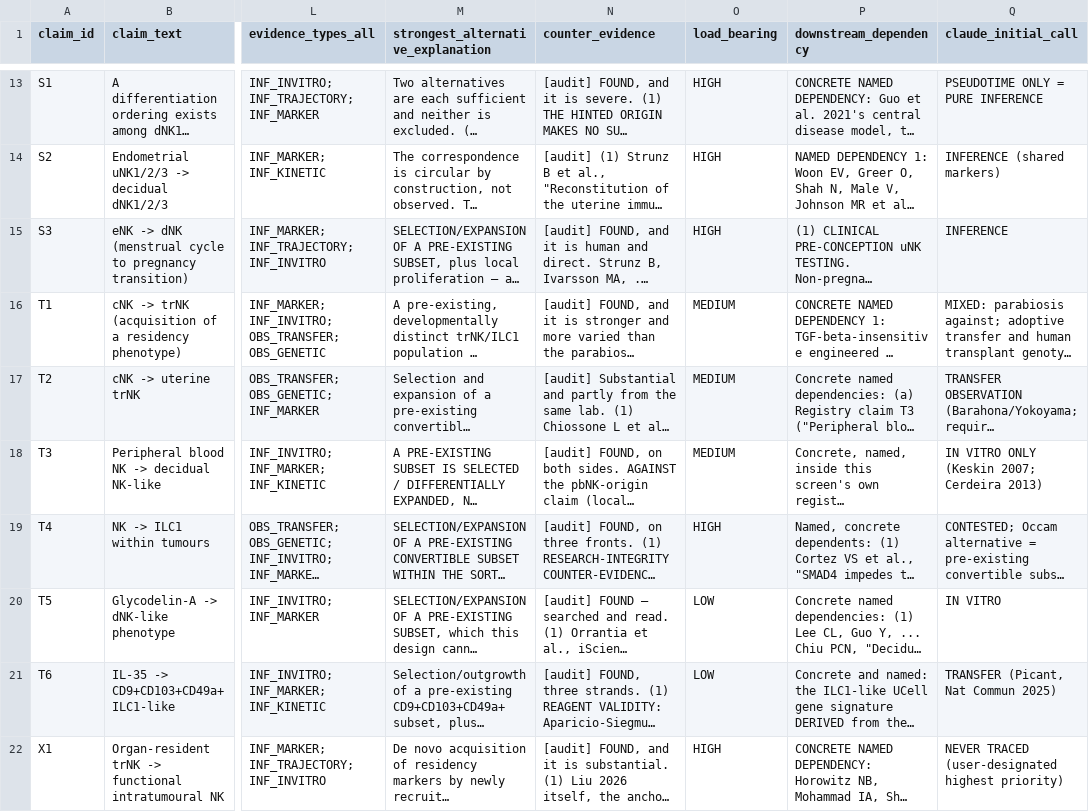
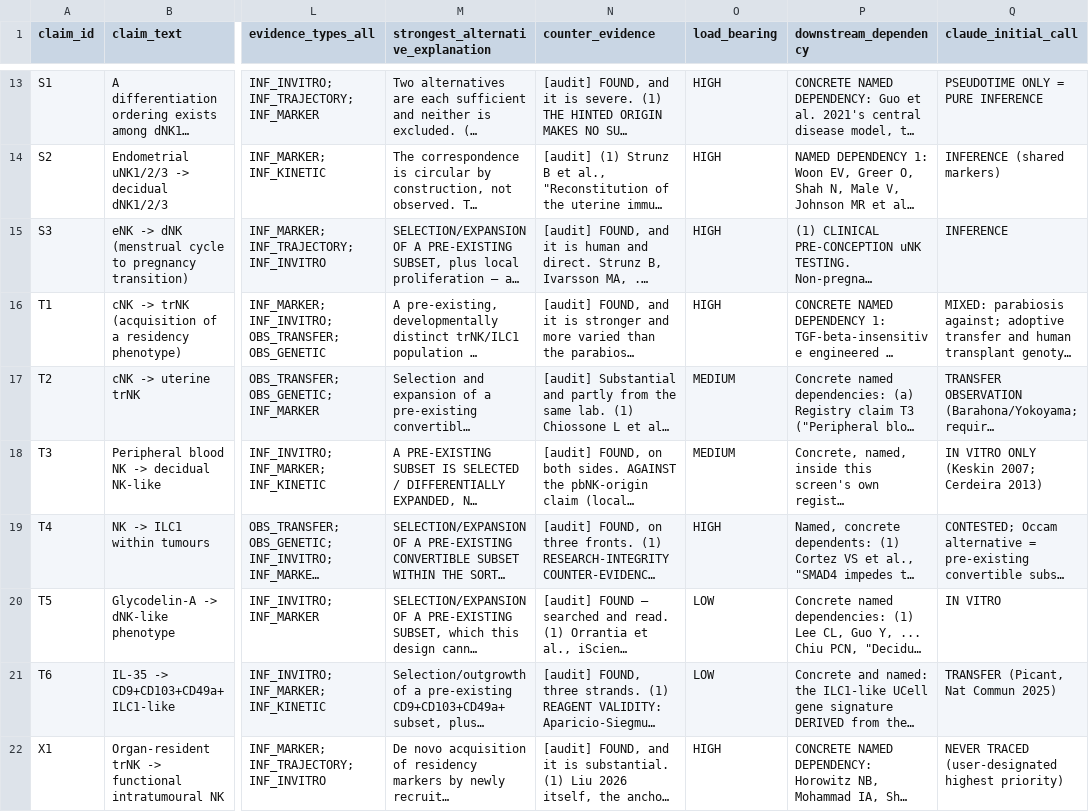
Before and after one commit to 7c96bzczcj-prog/aaa, a TSV file: out/T1_evidence_audit.tsv, drawn as a sheet; only a part is shown, gaps mark what is left out; long unchanged cells end in …; the diff names each change by its address in the sheet, - before the commit and + after, or states it on an @@ line.

```diff
--- a/out/T1_evidence_audit.tsv
+++ b/out/T1_evidence_audit.tsv
-O16 (load_bearing): MEDIUM
+O16 (load_bearing): HIGH
```
Also changed, not shown: out/T5_shortlist.tsv, 6 other files.
